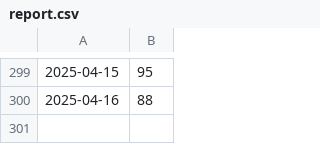
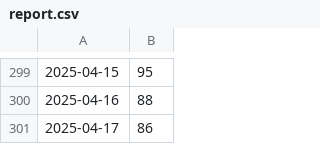
Before and after one commit to fireinrain/nice-to-see-you, a CSV file: report.csv, drawn as a sheet; only a part is shown, gaps mark what is left out.

```diff
--- a/report.csv
+++ b/report.csv
@@ -300 +300,2 @@
 2025-04-16,88
+2025-04-17,86
```
Also changed, not shown: 1 other file.
